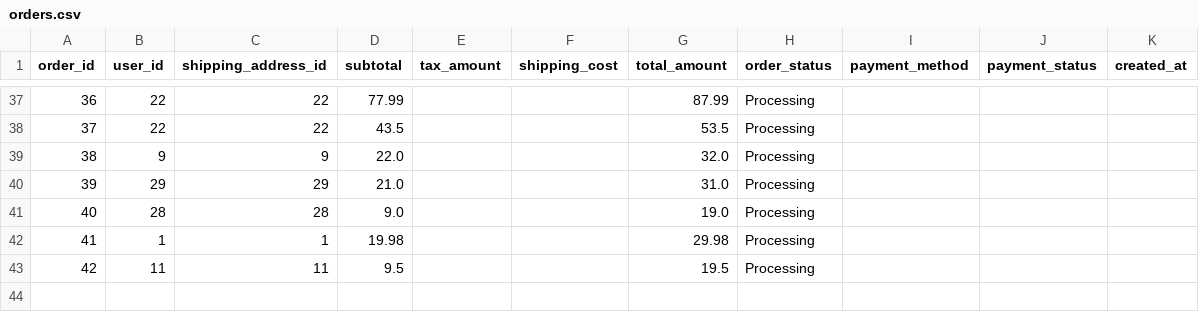
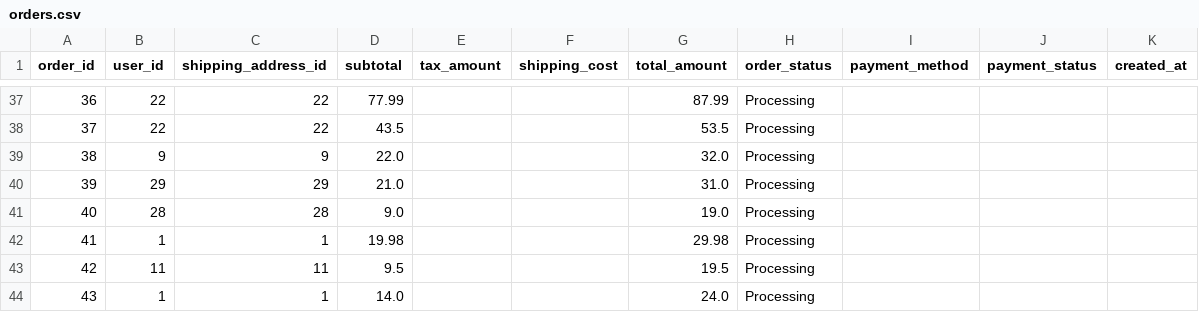
Before and after one commit to Amr-Shokir/pharmaEase, a CSV file: project_code/data/orders.csv, drawn as a sheet; only a part is shown, gaps mark what is left out; the diff names each change by its address in the sheet, - before the commit and + after, or states it on an @@ line.

```diff
--- a/project_code/data/orders.csv
+++ b/project_code/data/orders.csv
+row 44: 43 | 1 | 1 | 14.0 |  |  | 24.0 | Processing
```
Also changed, not shown: project_code/data/cart_items.csv, project_code/data/inventory.csv, 6 other files.
